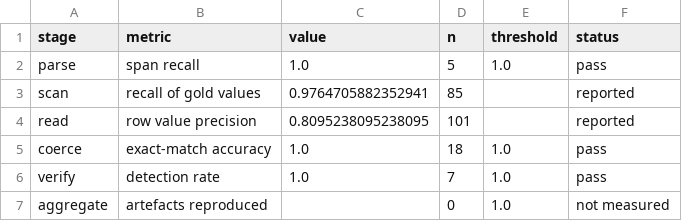
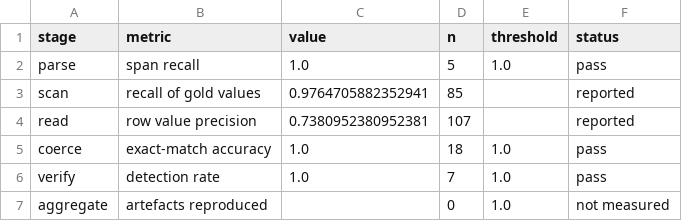
Before and after one commit to glmcz/mnp-research-standardization, a CSV file: out/tables/eval_stages.csv, drawn as a sheet.

```diff
--- a/out/tables/eval_stages.csv
+++ b/out/tables/eval_stages.csv
@@ -3,3 +3,3 @@ parse,span recall,1.0,5,1.0,pass
 scan,recall of gold values,0.9764705882352941,85,,reported
-read,row value precision,0.8095238095238095,101,,reported
+read,row value precision,0.7380952380952381,107,,reported
 coerce,exact-match accuracy,1.0,18,1.0,pass
```
Also changed, not shown: out/tables/d1_papers_without_printed_values.csv, out/tables/d1_precision_recall.csv, 11 other files.
